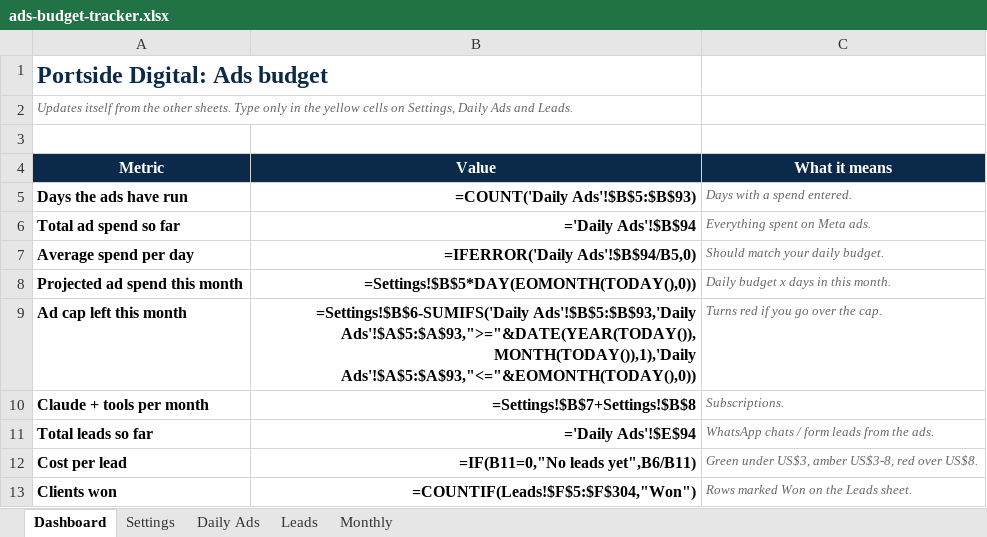
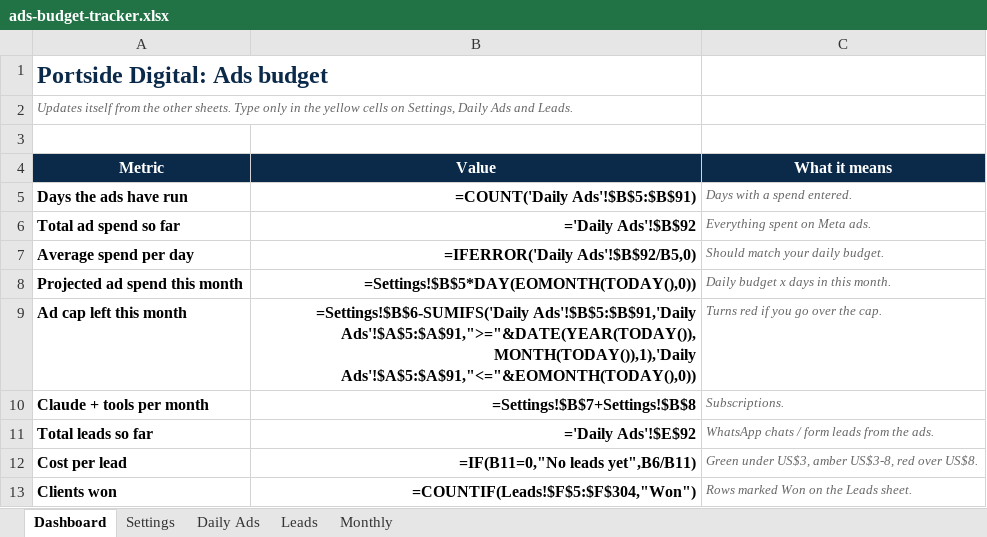
Before and after one commit to werty573/scaling-potato, an Excel workbook: ads-budget-tracker.xlsx, sheet Dashboard, drawn as a sheet; only a part is shown; values as stored, in another font and other column widths than the file's, no borders; formulas without a stored value are shown as written; conditional formats not drawn; the diff names each change by its address in the sheet, - before the commit and + after, or states it on an @@ line.

```diff
--- a/ads-budget-tracker.xlsx (sheet Dashboard)
+++ b/ads-budget-tracker.xlsx (sheet Dashboard)
-B5 (Value): =COUNT('Daily Ads'!$B$5:$B$93)
+B5 (Value): =COUNT('Daily Ads'!$B$5:$B$91)
-B6 (Value): ='Daily Ads'!$B$94
+B6 (Value): ='Daily Ads'!$B$92
-B7 (Value): =IFERROR('Daily Ads'!$B$94/B5,0)
+B7 (Value): =IFERROR('Daily Ads'!$B$92/B5,0)
-B9 (Value): =Settings!$B$6-SUMIFS('Daily Ads'!$B$5:$B$93,'Daily Ads'!$A$5:$A$93,">="&DATE(YEAR(TODAY()),MONTH(TODAY()),1),'Daily Ads'!$A$5:$A$93,"<="&EOMONTH(TODAY(),0))
+B9 (Value): =Settings!$B$6-SUMIFS('Daily Ads'!$B$5:$B$91,'Daily Ads'!$A$5:$A$91,">="&DATE(YEAR(TODAY()),MONTH(TODAY()),1),'Daily Ads'!$A$5:$A$91,"<="&EOMONTH(TODAY(),0))
-B11 (Value): ='Daily Ads'!$E$94
+B11 (Value): ='Daily Ads'!$E$92
```
Also changed, not shown: sheet Daily Ads, sheet Monthly, sheet Settings.
